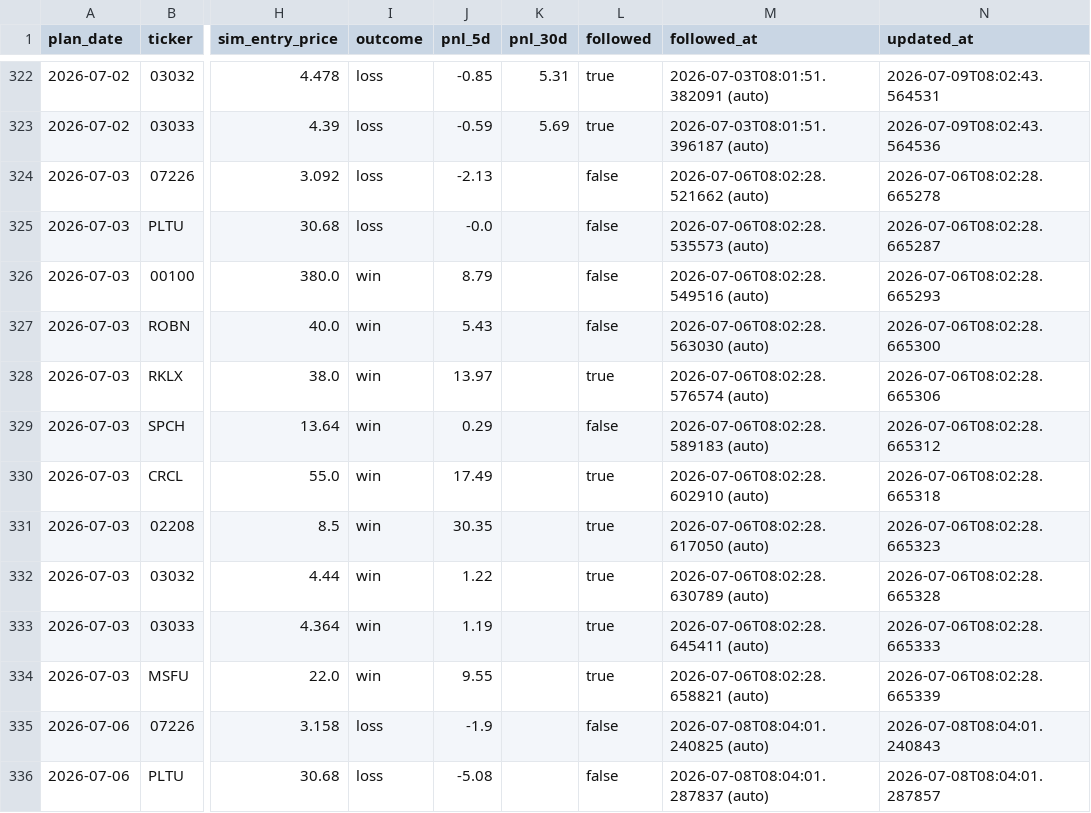
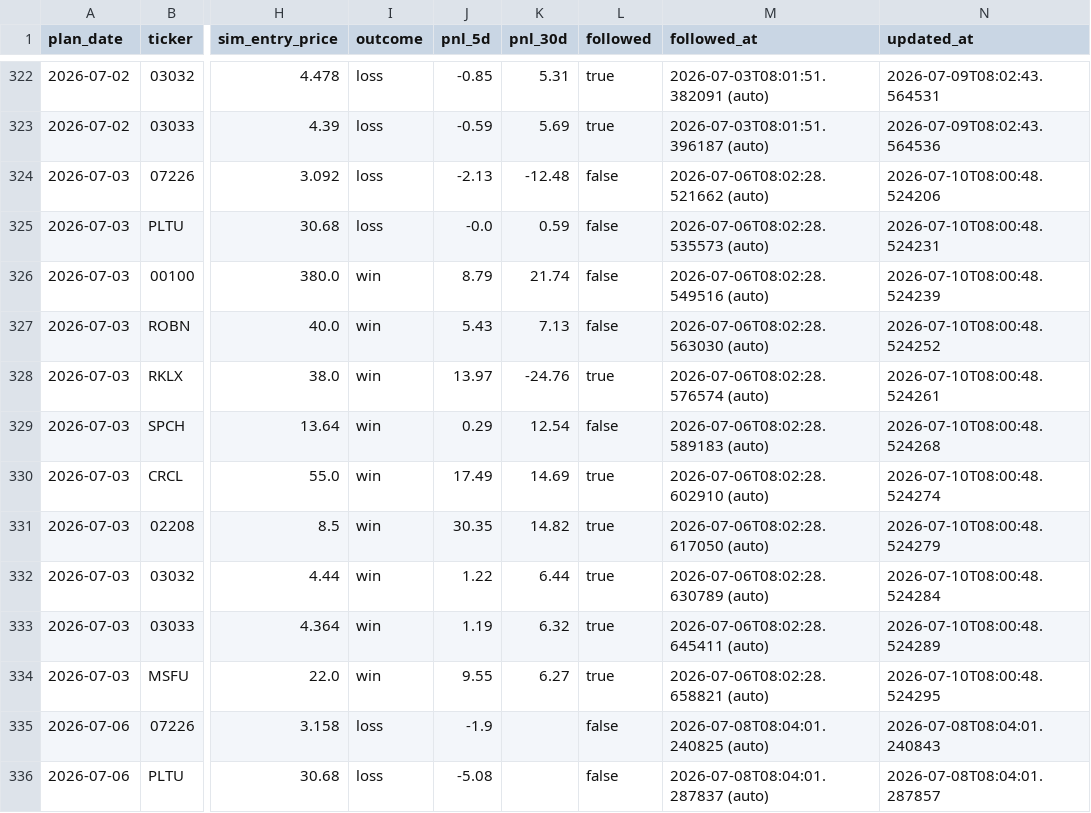
Before and after one commit to KCNyu/clawock, a CSV file: memory/calibration.csv, drawn as a sheet; only a part is shown, gaps mark what is left out; the diff covers the shown part only; the diff names each change by its address in the sheet, - before the commit and + after, or states it on an @@ line.

```diff
--- a/memory/calibration.csv
+++ b/memory/calibration.csv
-K324 (pnl_30d): (empty)
+K324 (pnl_30d): -12.48
-N324 (updated_at): 2026-07-06T08:02:28.665278
+N324 (updated_at): 2026-07-10T08:00:48.524206
-K325 (pnl_30d): (empty)
+K325 (pnl_30d): 0.59
-N325 (updated_at): 2026-07-06T08:02:28.665287
+N325 (updated_at): 2026-07-10T08:00:48.524231
-K326 (pnl_30d): (empty)
+K326 (pnl_30d): 21.74
-N326 (updated_at): 2026-07-06T08:02:28.665293
+N326 (updated_at): 2026-07-10T08:00:48.524239
-K327 (pnl_30d): (empty)
+K327 (pnl_30d): 7.13
-N327 (updated_at): 2026-07-06T08:02:28.665300
+N327 (updated_at): 2026-07-10T08:00:48.524252
-K328 (pnl_30d): (empty)
+K328 (pnl_30d): -24.76
-N328 (updated_at): 2026-07-06T08:02:28.665306
+N328 (updated_at): 2026-07-10T08:00:48.524261
-K329 (pnl_30d): (empty)
+K329 (pnl_30d): 12.54
-N329 (updated_at): 2026-07-06T08:02:28.665312
+N329 (updated_at): 2026-07-10T08:00:48.524268
-K330 (pnl_30d): (empty)
+K330 (pnl_30d): 14.69
-N330 (updated_at): 2026-07-06T08:02:28.665318
+N330 (updated_at): 2026-07-10T08:00:48.524274
-K331 (pnl_30d): (empty)
+K331 (pnl_30d): 14.82
-N331 (updated_at): 2026-07-06T08:02:28.665323
+N331 (updated_at): 2026-07-10T08:00:48.524279
-K332 (pnl_30d): (empty)
+K332 (pnl_30d): 6.44
-N332 (updated_at): 2026-07-06T08:02:28.665328
+N332 (updated_at): 2026-07-10T08:00:48.524284
-K333 (pnl_30d): (empty)
+K333 (pnl_30d): 6.32
-N333 (updated_at): 2026-07-06T08:02:28.665333
+N333 (updated_at): 2026-07-10T08:00:48.524289
-K334 (pnl_30d): (empty)
+K334 (pnl_30d): 6.27
-N334 (updated_at): 2026-07-06T08:02:28.665339
+N334 (updated_at): 2026-07-10T08:00:48.524295
```
Also changed, not shown: 8 added rows and 41 edited cells elsewhere in this file, 12 other files.
